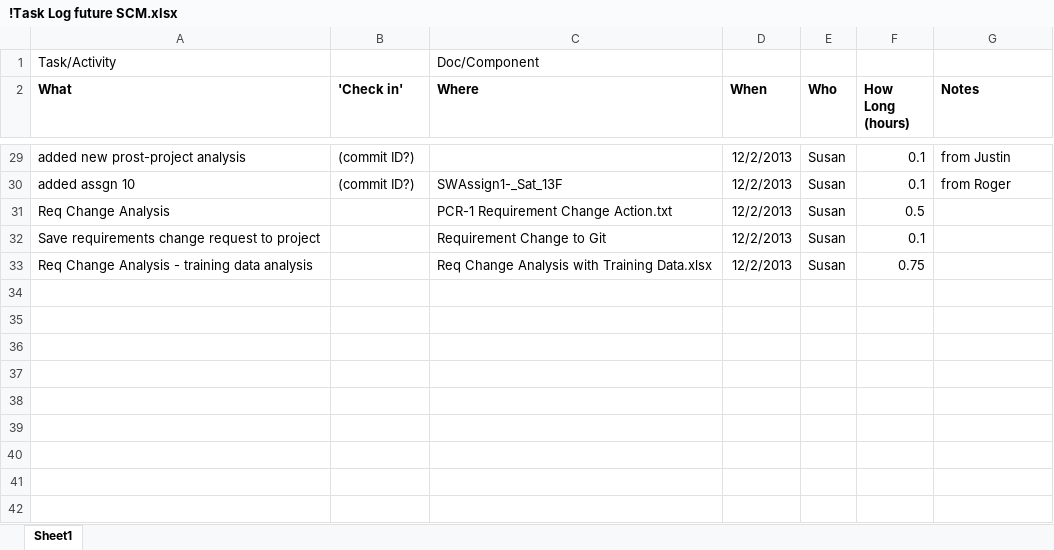
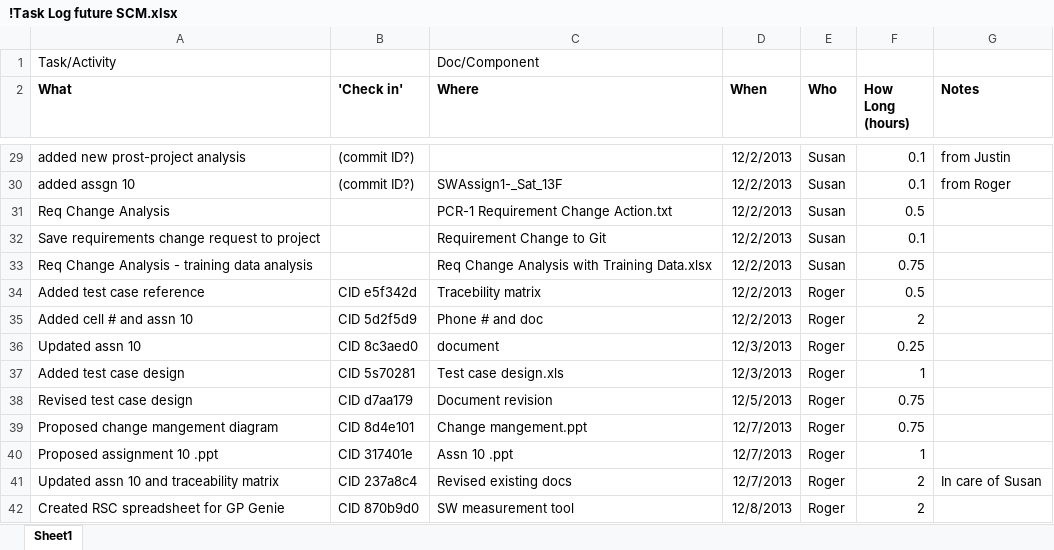
Before and after one commit to GP-Genie-Team/GPGenie, an Excel workbook: ProjectDoc/!Task Log future SCM.xlsx, sheet Sheet1, drawn as a sheet; only a part is shown, gaps mark what is left out; values as stored, in another font and other column widths than the file's, no borders; the diff names each change by its address in the sheet, - before the commit and + after, or states it on an @@ line.

Commit message:
Added SCM log data

```diff
--- a/ProjectDoc/!Task Log future SCM.xlsx (sheet Sheet1)
+++ b/ProjectDoc/!Task Log future SCM.xlsx (sheet Sheet1)
+row 34: Added test case reference | CID e5f342d | Tracebility matrix | 12/2/2013 | Roger | 0.5
+row 35: Added cell # and assn 10 | CID 5d2f5d9 | Phone # and doc | 12/2/2013 | Roger | 2
+row 36: Updated assn 10 | CID 8c3aed0 | document | 12/3/2013 | Roger | 0.25
+row 37: Added test case design | CID 5s70281 | Test case design.xls | 12/3/2013 | Roger | 1
+row 38: Revised test case design | CID d7aa179 | Document revision | 12/5/2013 | Roger | 0.75
+row 39: Proposed change mangement diagram | CID 8d4e101 | Change mangement.ppt | 12/7/2013 | Roger | 0.75
+row 40: Proposed assignment 10 .ppt | CID 317401e | Assn 10 .ppt | 12/7/2013 | Roger | 1
+row 41: Updated assn 10 and traceability matrix | CID 237a8c4 | Revised existing docs | 12/7/2013 | Roger | 2 | In care of Susan
+row 42: Created RSC spreadsheet for GP Genie | CID 870b9d0 | SW measurement tool | 12/8/2013 | Roger | 2
```
